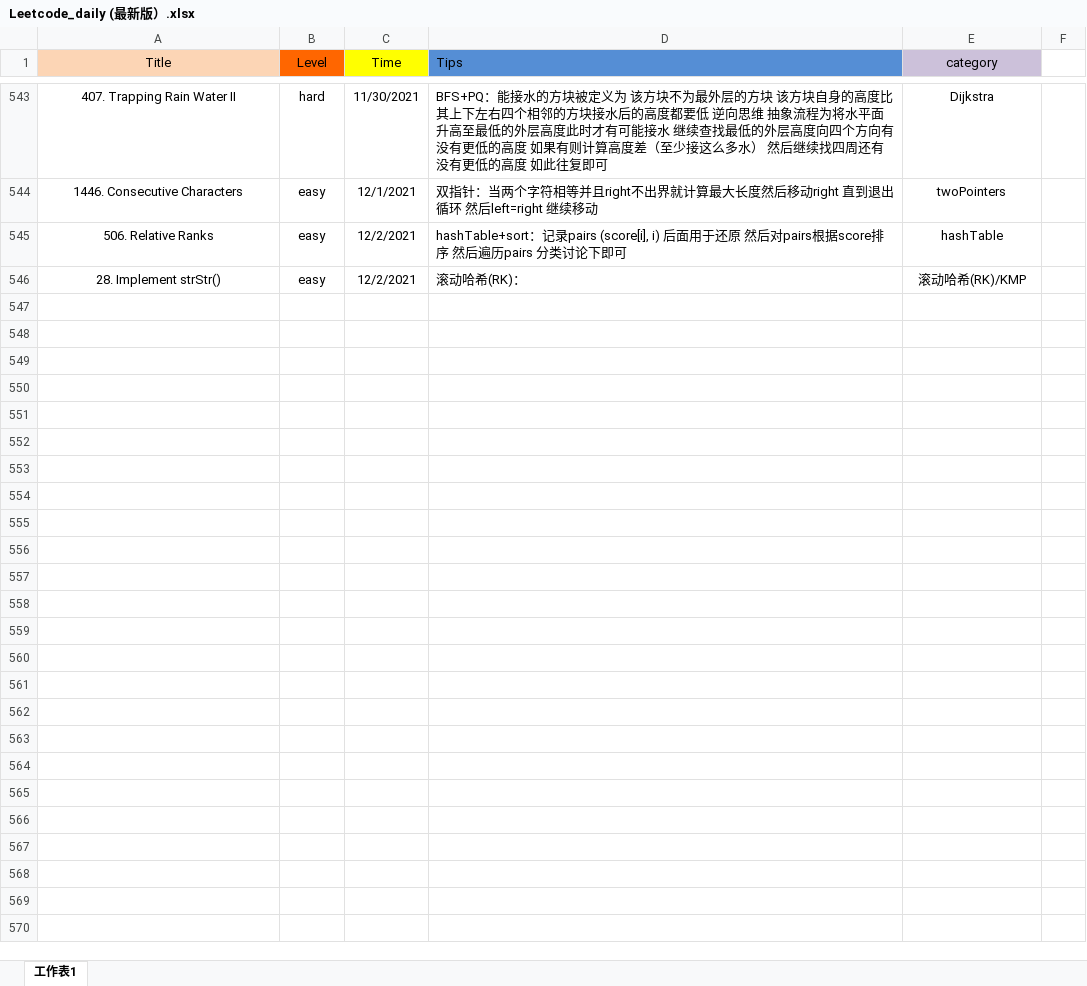
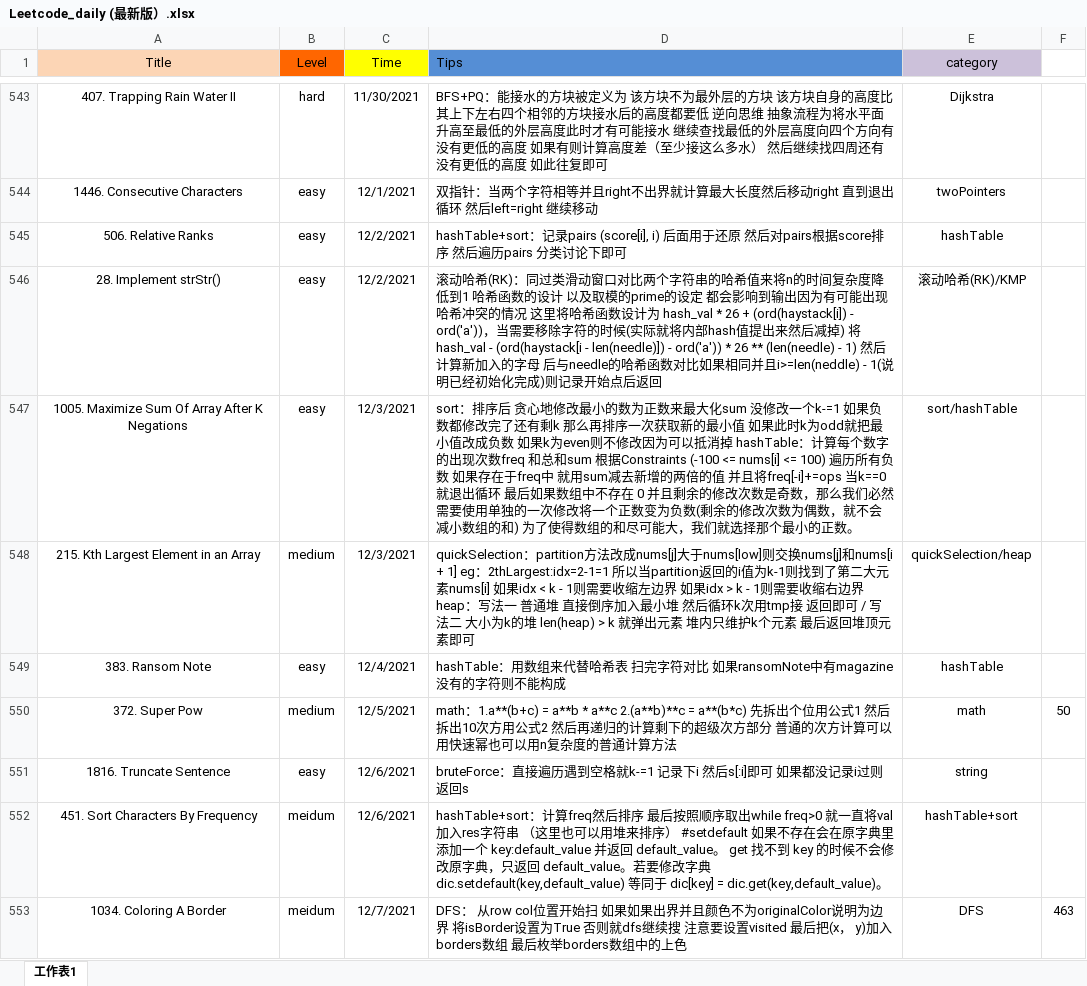
Before and after one commit to user1689/91_leetcode_memo, an Excel workbook: daily/Leetcode_daily (最新版）.xlsx, sheet 工作表1, drawn as a sheet; only a part is shown, gaps mark what is left out; values as stored, in another font and other column widths than the file's, no borders; the diff covers the shown part only; the diff names each change by its address in the sheet, - before the commit and + after, or states it on an @@ line.

Commit message:
Add files via upload

```diff
--- a/daily/Leetcode_daily (最新版）.xlsx (sheet 工作表1)
+++ b/daily/Leetcode_daily (最新版）.xlsx (sheet 工作表1)
-D546 (Tips): …哈希(RK)：
+D546 (Tips): …哈希(RK)：同过类滑动窗口对比两个字符串的哈希值来将n的时间复杂度降低到1 哈希函数的设计 以及取模的prime的设定 都会影响到输出因为有可能出现哈希冲突的情况 这里将哈希函数设计为 hash_val * 26 + (ord(haystack[i]) - ord('a'))，当需要移除字符的时候(实际就将内部hash值提出来然后减掉) 将hash_val - (ord(haystack[i - len(needle)]) - ord('a')) * 26 ** (len(needle) - 1) 然后计算新加入的字母 后与needle的哈希函数对比如果相同并且i>=len(neddle) - 1(说明已经初始化完成)则记录开始点后返回
+row 547: 1005. Maximize Sum Of Array After K Negations | easy | 12/3/2021 | sort：排序后 贪心地修改最小的数为正数来最大化sum 没修改一个k-=1 如果负数都修改完了还有剩k 那么再排序一次获取新的最小值 如果此时k为odd就把最小值改成负数 如果k为even则不修改因为可以抵消掉 hashTable：计算每个数字的出现次数freq 和总和sum 根据Constraints (-100 <= nums[i] <= 100) 遍历所有负数 如果存在于freq中 就用sum减去新增的两倍的值 并且将freq[-i]+=ops 当k==0就退出循环 最后如果数组中不存在 0 并且剩余的修改次数是奇数，那么我们必然需要使用单独的一次修改将一个正数变为负数(剩余的修改次数为偶数，就不会减小数组的和) 为了使得数组的和尽可能大，我们就选择那个最小的正数。 | sort/hashTable
+row 548: 215. Kth Largest Element in an Array | medium | 12/3/2021 | quickSelection：partition方法改成nums[j]大于nums[low]则交换nums[j]和nums[i + 1] eg：2thLargest:idx=2-1=1 所以当partition返回的i值为k-1则找到了第二大元素nums[i] 如果idx < k - 1则需要收缩左边界 如果idx > k - 1则需要收缩右边界 heap：写法一 普通堆 直接倒序加入最小堆 然后循环k次用tmp接 返回即可 / 写法二 大小为k的堆 len(heap) > k 就弹出元素 堆内只维护k个元素 最后返回堆顶元素即可 | quickSelection/heap
+row 549: 383. Ransom Note | easy | 12/4/2021 | hashTable：用数组来代替哈希表 扫完字符对比 如果ransomNote中有magazine没有的字符则不能构成 | hashTable
+row 550: 372. Super Pow | medium | 12/5/2021 | math：1.a**(b+c) = a**b * a**c 2.(a**b)**c = a**(b*c) 先拆出个位用公式1 然后拆出10次方用公式2 然后再递归的计算剩下的超级次方部分 普通的次方计算可以用快速幂也可以用n复杂度的普通计算方法 | math | 50
+row 551: 1816. Truncate Sentence | easy | 12/6/2021 | bruteForce：直接遍历遇到空格就k-=1 记录下i 然后s[:i]即可 如果都没记录i过则返回s | string
+row 552: 451. Sort Characters By Frequency | meidum | 12/6/2021 | hashTable+sort：计算freq然后排序 最后按照顺序取出while freq>0 就一直将val加入res字符串 （这里也可以用堆来排序） #setdefault 如果不存在会在原字典里添加一个 key:default_value 并返回 default_value。 get 找不到 key 的时候不会修改原字典，只返回 default_value。若要修改字典 dic.setdefault(key,default_value) 等同于 dic[key] = dic.get(key,default_value)。 | hashTable+sort
+row 553: 1034. Coloring A Border | meidum | 12/7/2021 | DFS： 从row col位置开始扫 如果如果出界并且颜色不为originalColor说明为边界 将isBorder设置为True 否则就dfs继续搜 注意要设置visited 最后把(x， y)加入borders数组 最后枚举borders数组中的上色 | DFS | 463
```
Also changed, not shown: 8 added rows and cell formats elsewhere in this sheet.
